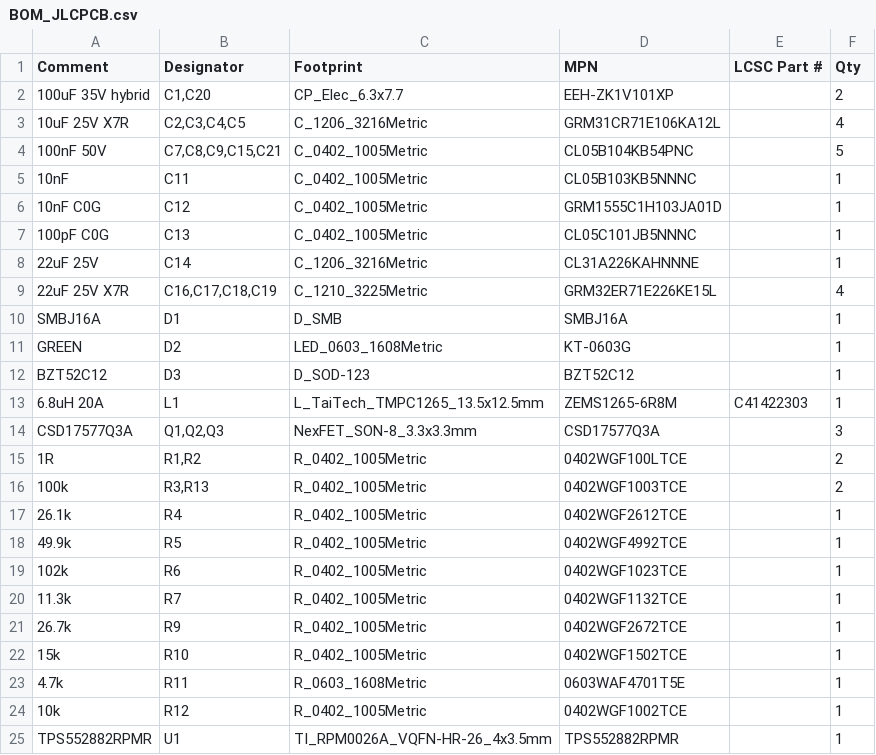
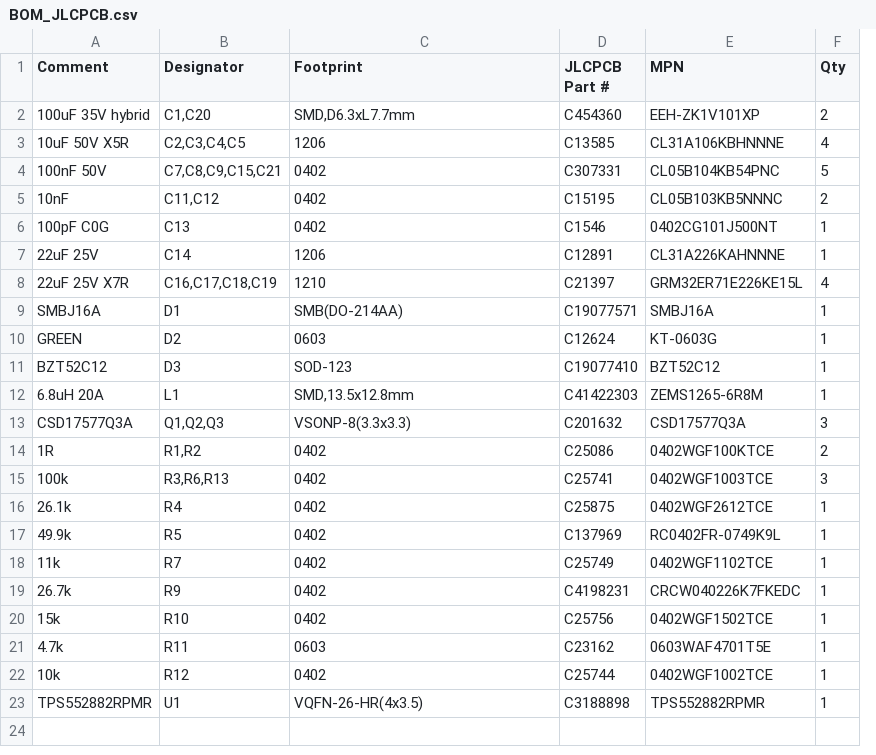
Before and after one commit to wifijt/POE-Power-buck, a CSV file: fab/BOM_JLCPCB.csv, drawn as a sheet; removed rows and columns are numbered as before the commit, all else as after; the diff names each change by its address in the sheet, - before the commit and + after, or states it on an @@ line.

```diff
--- a/fab/BOM_JLCPCB.csv
+++ b/fab/BOM_JLCPCB.csv
+column D (JLCPCB Part #), rows 2-23: C454360 | C13585 | C307331 | C15195 | C1546 | C12891 | C21397 | C19077571 | C12624 | C19077410 | C41422303 | C201632 | C25086 | C25741 | C25875 | C137969 | C25749 | C4198231 | C25756 | C23162 | C25744 | C3188898
-column E (LCSC Part #), row 13: C41422303
-C2 (Footprint): CP_Elec_6.3x7.7
+C2 (Footprint): SMD,D6.3xL7.7mm
-A3 (Comment): 10uF 25V X7R
+A3 (Comment): 10uF 50V X5R
-C3 (Footprint): C_1206_3216Metric
+C3 (Footprint): 1206
-E3 (MPN): GRM31CR71E106KA12L
+E3 (MPN): CL31A106KBHNNNE
-C4:C5 (Footprint): C_0402_1005Metric
+C4:C5 (Footprint): 0402
-B5 (Designator): C11
+B5 (Designator): C11,C12
-F5 (Qty): 1
+F5 (Qty): 2
-row 6: 10nF C0G | C12 | C_0402_1005Metric | GRM1555C1H103JA01D |  | 1
-C6 (Footprint): C_0402_1005Metric
+C6 (Footprint): 0402
-E6 (MPN): CL05C101JB5NNNC
+E6 (MPN): 0402CG101J500NT
-C7 (Footprint): C_1206_3216Metric
+C7 (Footprint): 1206
-C8 (Footprint): C_1210_3225Metric
+C8 (Footprint): 1210
-C9 (Footprint): D_SMB
+C9 (Footprint): SMB(DO-214AA)
-C10 (Footprint): LED_0603_1608Metric
+C10 (Footprint): 0603
-C11 (Footprint): D_SOD-123
+C11 (Footprint): SOD-123
-C12 (Footprint): L_TaiTech_TMPC1265_13.5x12.5mm
+C12 (Footprint): SMD,13.5x12.8mm
-C13 (Footprint): NexFET_SON-8_3.3x3.3mm
+C13 (Footprint): VSONP-8(3.3x3.3)
-C14:C17 (Footprint): R_0402_1005Metric
+C14:C17 (Footprint): 0402
-E14 (MPN): 0402WGF100LTCE
+E14 (MPN): 0402WGF100KTCE
-B15 (Designator): R3,R13
+B15 (Designator): R3,R6,R13
-F15 (Qty): 2
+F15 (Qty): 3
-E17 (MPN): 0402WGF4992TCE
+E17 (MPN): RC0402FR-0749K9L
-row 19: 102k | R6 | R_0402_1005Metric | 0402WGF1023TCE |  | 1
-A18 (Comment): 11.3k
+A18 (Comment): 11k
-C18:C20 (Footprint): R_0402_1005Metric
+C18:C20 (Footprint): 0402
-E18 (MPN): 0402WGF1132TCE
+E18 (MPN): 0402WGF1102TCE
-E19 (MPN): 0402WGF2672TCE
+E19 (MPN): CRCW040226K7FKEDC
-C21 (Footprint): R_0603_1608Metric
+C21 (Footprint): 0603
-C22 (Footprint): R_0402_1005Metric
+C22 (Footprint): 0402
-C23 (Footprint): TI_RPM0026A_VQFN-HR-26_4x3.5mm
+C23 (Footprint): VQFN-26-HR(4x3.5)
```
Also changed, not shown: 21 other files.
